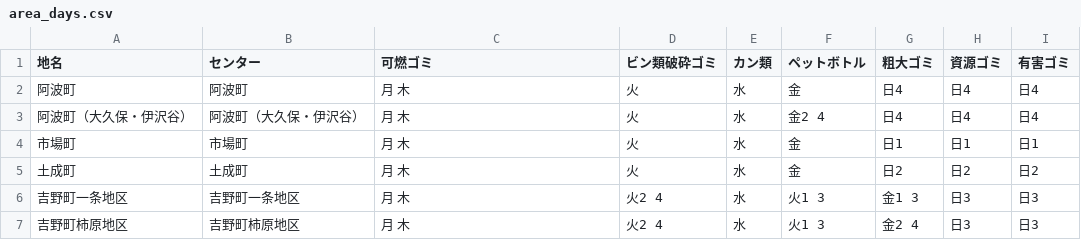
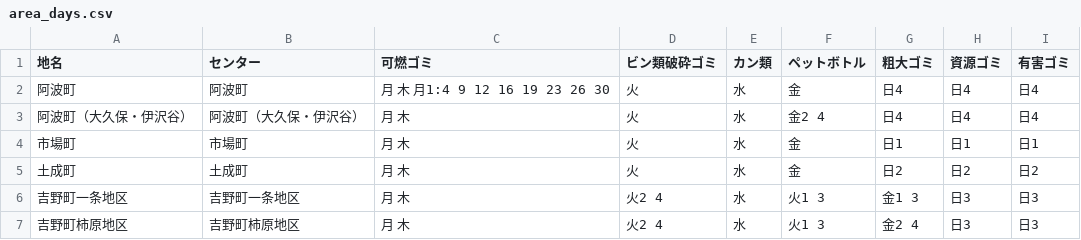
Before and after one commit to tokushima5374/awashi, a CSV file: data/area_days.csv, drawn as a sheet.

Commit message:
Update area_days.csv

```diff
--- a/data/area_days.csv
+++ b/data/area_days.csv
@@ -1,3 +1,3 @@
 地名,センター,可燃ゴミ,ビン類破砕ゴミ,カン類,ペットボトル,粗大ゴミ,資源ゴミ,有害ゴミ
-阿波町,阿波町,月 木,火,水,金,日4,日4,日4
+阿波町,阿波町,月 木 月1:4 9 12 16 19 23 26 30,火,水,金,日4,日4,日4
 阿波町（大久保・伊沢谷）,阿波町（大久保・伊沢谷）,月 木,火,水,金2 4,日4,日4,日4
```
